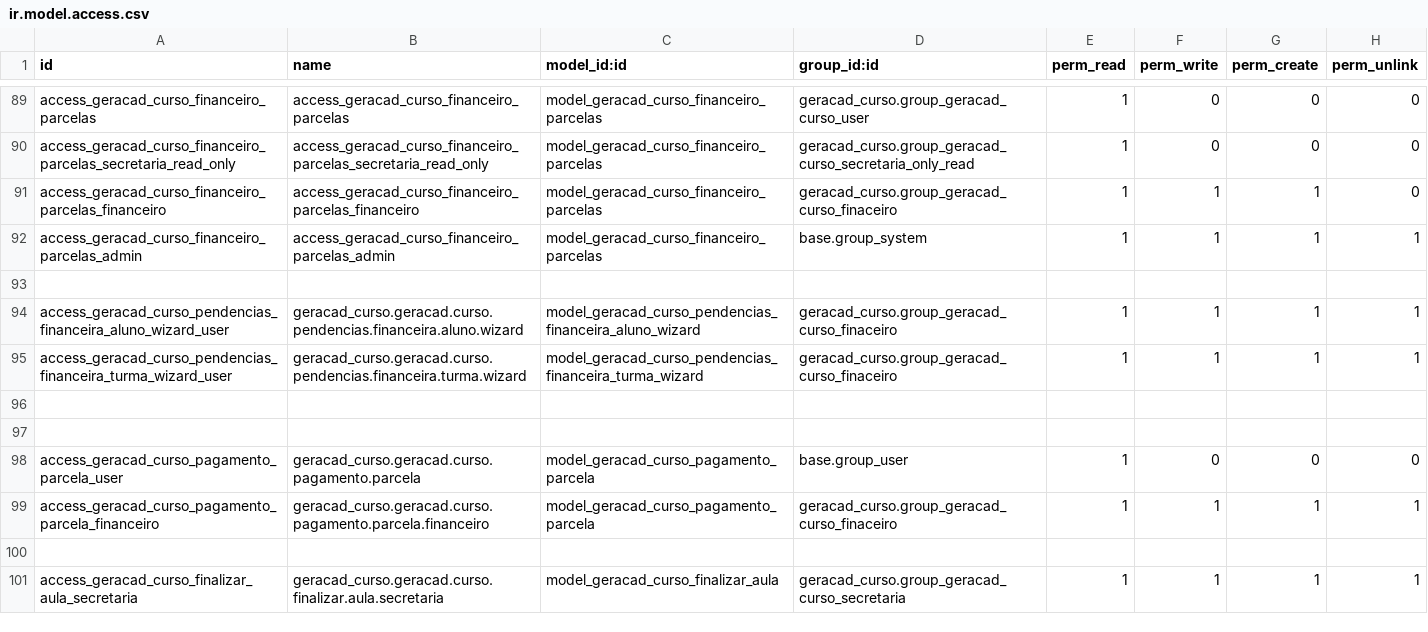
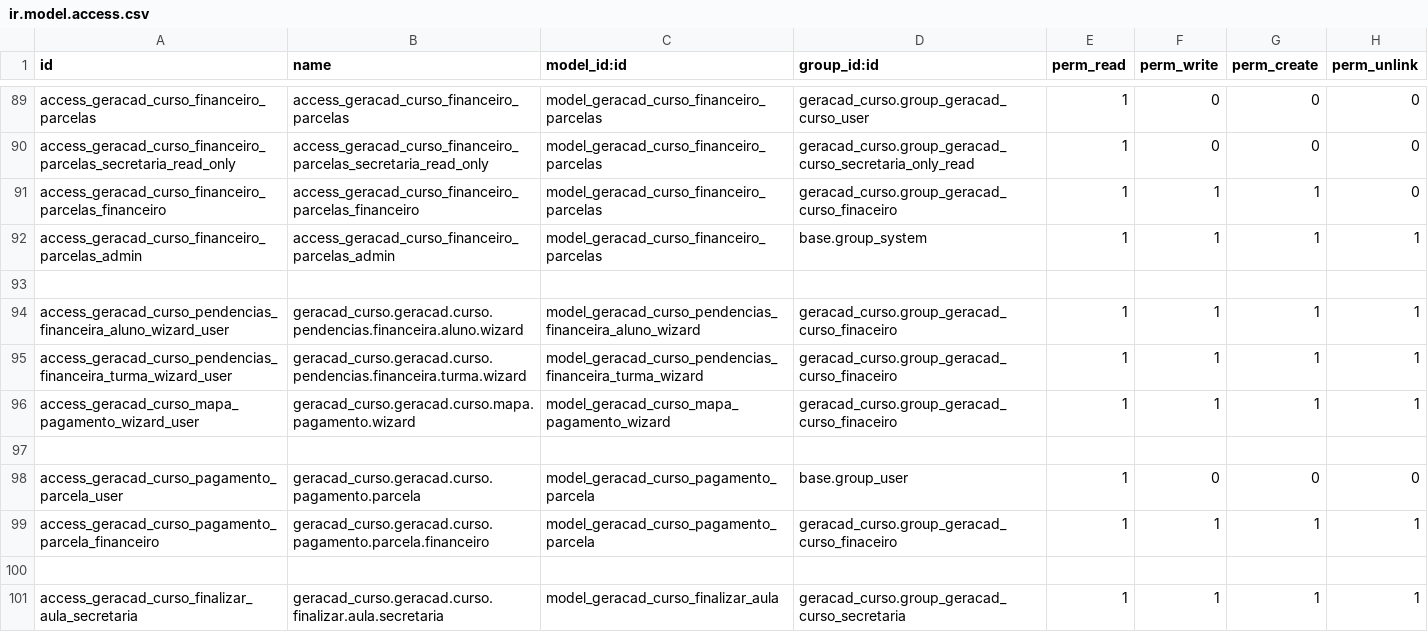
Before and after one commit to afonsorcarvalho/geracad_curso, a CSV file: security/ir.model.access.csv, drawn as a sheet; only a part is shown, gaps mark what is left out; the diff names each change by its address in the sheet, - before the commit and + after, or states it on an @@ line.

Commit message:
New features, email and Mapa financeiro por turma

```diff
--- a/security/ir.model.access.csv
+++ b/security/ir.model.access.csv
-row 96: (empty)
+row 96: access_geracad_curso_mapa_pagamento_wizard_user | geracad_curso.geracad.curso.mapa.pagamento.wizard | model_geracad_curso_mapa_pagamento_wizard | geracad_curso.group_geracad_curso_finaceiro | 1 | 1 | 1 | 1
```
Also changed, not shown: 6 other files.
